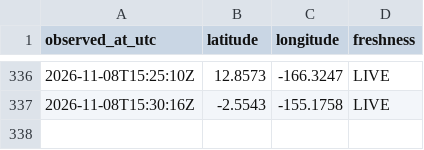
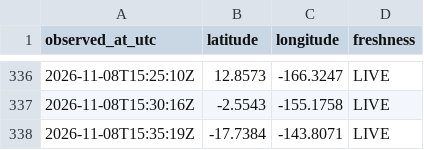
Before and after one commit to gaayathrikk/iss-logger, a CSV file: iss_positions.csv, drawn as a sheet; only a part is shown, gaps mark what is left out; the diff names each change by its address in the sheet, - before the commit and + after, or states it on an @@ line.

Commit message:
ISS sample

```diff
--- a/iss_positions.csv
+++ b/iss_positions.csv
+row 338: 2026-11-08T15:35:19Z | -17.7384 | -143.8071 | LIVE
```
